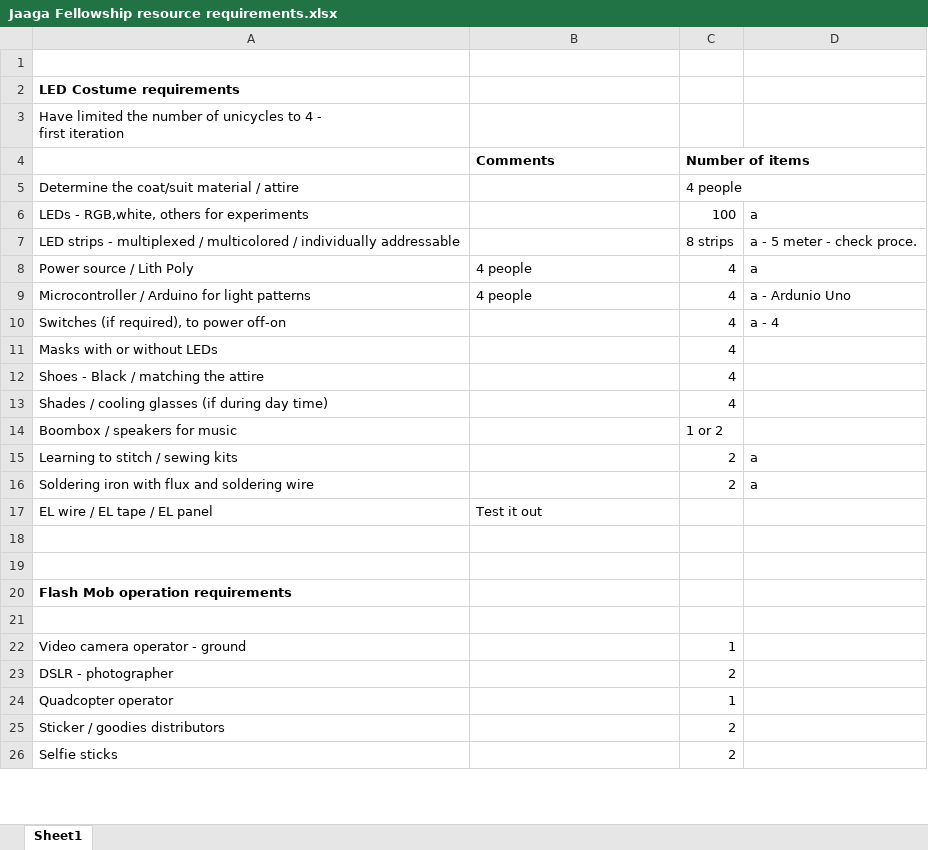
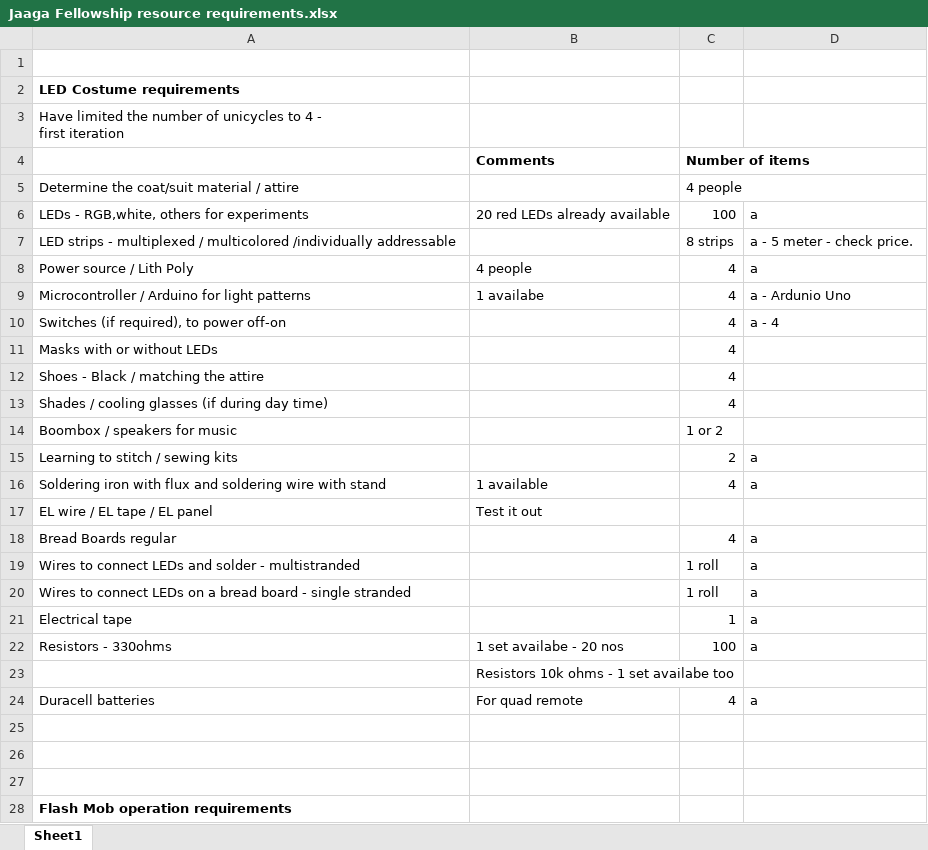
Before and after one commit to alexjv89/UnicycleJaaga, an Excel workbook: Jaaga Fellowship resource requirements.xlsx, sheet Sheet1, drawn as a sheet; only a part is shown; the shorter side is filled out with more unchanged rows; values as stored, in another font and other column widths than the file's, no borders; charts and pictures not drawn; removed rows and columns are numbered as before the commit, all else as after; the diff names each change by its address in the sheet, - before the commit and + after, or states it on an @@ line.

Commit message:
Added more resources needed to be bought

```diff
--- a/Jaaga Fellowship resource requirements.xlsx (sheet Sheet1)
+++ b/Jaaga Fellowship resource requirements.xlsx (sheet Sheet1)
-B6 (Comments): (empty)
+B6 (Comments): 20 red LEDs already available
-A7: …/ multicolored / individually addressable
+A7: …/ multicolored /individually addressable
-D7: a - 5 meter - check proce.
+D7: a - 5 meter - check price.
-B9 (Comments): 4 people
+B9 (Comments): 1 availabe
-row 16: Soldering iron with flux and soldering wire |  | 2 | a
+row 16: Soldering iron with flux and soldering wire with stand | 1 available | 4 | a
+row 18: Bread Boards regular |  | 4 | a
+row 19: Wires to connect LEDs and solder - multistranded |  | 1 roll | a
+row 20: Wires to connect LEDs on a bread board - single stranded |  | 1 roll | a
+row 21: Electrical tape |  | 1 | a
+row 22: Resistors - 330ohms | 1 set availabe - 20 nos | 100 | a
+row 23:  | Resistors 10k ohms - 1 set availabe too
+row 24: Duracell batteries | For quad remote | 4 | a
+row 25: (empty)
```
Also changed, not shown: charts or pictures.
